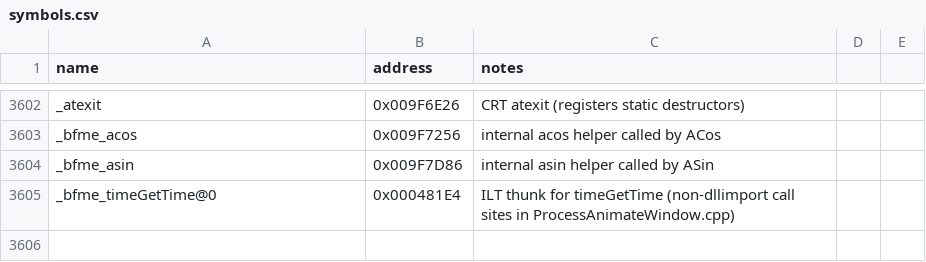
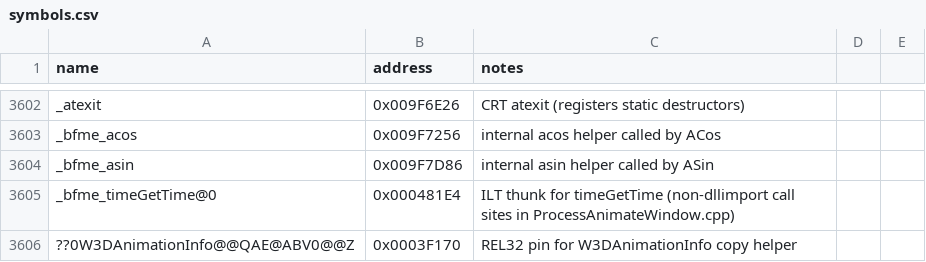
Before and after one commit to Doble-K/Open-BFME-1, a CSV file: reverse/symbols.csv, drawn as a sheet; only a part is shown, gaps mark what is left out.

Commit message:
Luna Open-BFME4 convert W3DAnimationInfo copy thunk

```diff
--- a/reverse/symbols.csv
+++ b/reverse/symbols.csv
@@ -3605 +3605,2 @@ _bfme_asin,0x009F7D86,internal asin helper called by ASin
 _bfme_timeGetTime@0,0x000481E4,ILT thunk for timeGetTime (non-dllimport call sites in ProcessAnimateWindow.cpp)
+??0W3DAnimationInfo@@QAE@ABV0@@Z,0x0003F170,REL32 pin for W3DAnimationInfo copy helper
```
Also changed, not shown: 3 other files.
